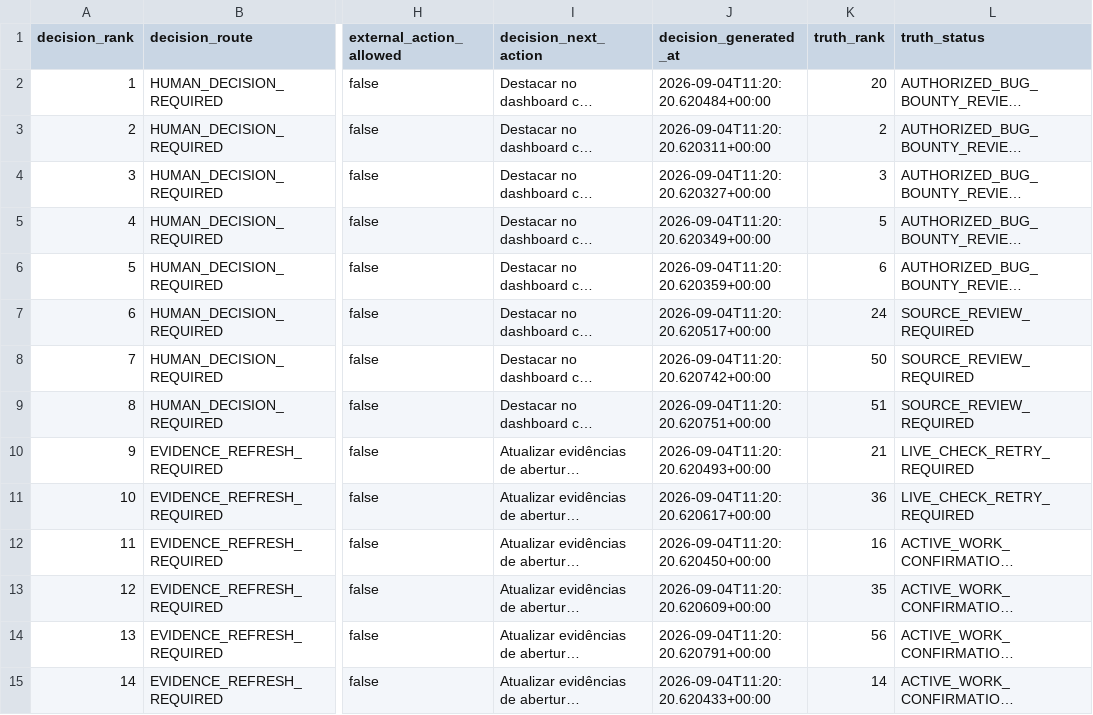
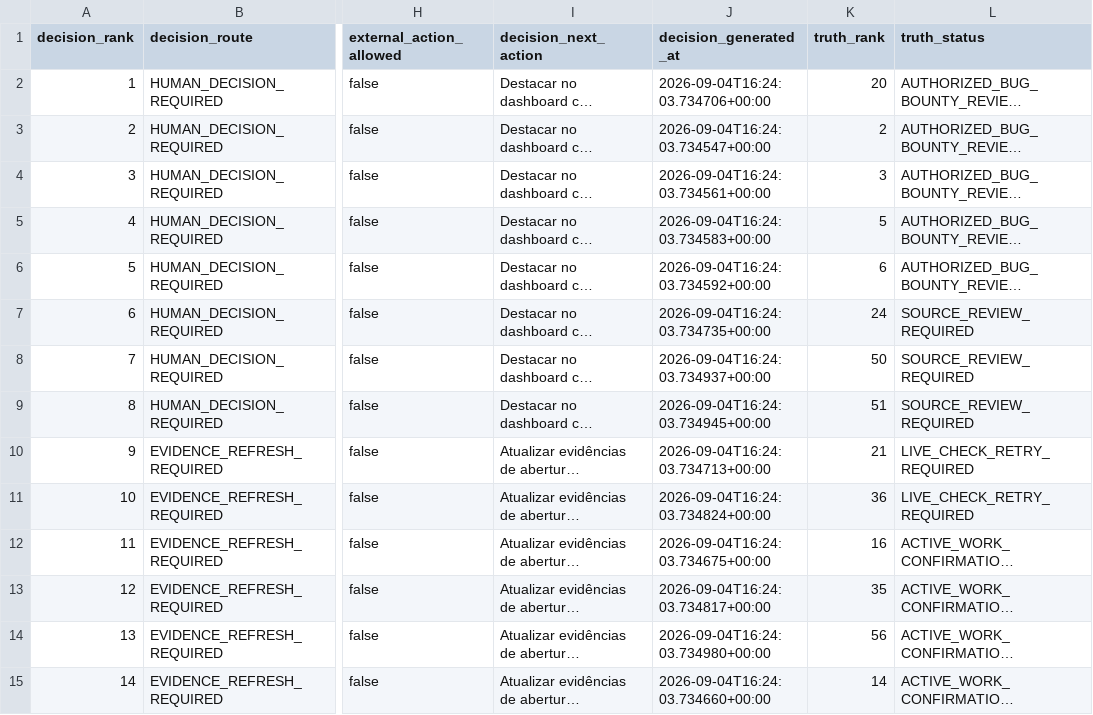
Before and after one commit to ainetwork-global/AI-Network-Lab-Brain, a CSV file: 01_GLOBAL_REVENUE_BRAIN/04_OPPORTUNITIES/GLOBAL_DECISION_QUEUE.csv, drawn as a sheet; only a part is shown, gaps mark what is left out; long unchanged cells end in …; the diff covers the shown part only; the diff names each change by its address in the sheet, - before the commit and + after, or states it on an @@ line.

```diff
--- a/01_GLOBAL_REVENUE_BRAIN/04_OPPORTUNITIES/GLOBAL_DECISION_QUEUE.csv
+++ b/01_GLOBAL_REVENUE_BRAIN/04_OPPORTUNITIES/GLOBAL_DECISION_QUEUE.csv
-J2 (decision_generated_at): 2026-09-04T11:20:20.620484+00:00
+J2 (decision_generated_at): 2026-09-04T16:24:03.734706+00:00
-J3 (decision_generated_at): 2026-09-04T11:20:20.620311+00:00
+J3 (decision_generated_at): 2026-09-04T16:24:03.734547+00:00
-J4 (decision_generated_at): 2026-09-04T11:20:20.620327+00:00
+J4 (decision_generated_at): 2026-09-04T16:24:03.734561+00:00
-J5 (decision_generated_at): 2026-09-04T11:20:20.620349+00:00
+J5 (decision_generated_at): 2026-09-04T16:24:03.734583+00:00
-J6 (decision_generated_at): 2026-09-04T11:20:20.620359+00:00
+J6 (decision_generated_at): 2026-09-04T16:24:03.734592+00:00
-J7 (decision_generated_at): 2026-09-04T11:20:20.620517+00:00
+J7 (decision_generated_at): 2026-09-04T16:24:03.734735+00:00
-J8 (decision_generated_at): 2026-09-04T11:20:20.620742+00:00
+J8 (decision_generated_at): 2026-09-04T16:24:03.734937+00:00
-J9 (decision_generated_at): 2026-09-04T11:20:20.620751+00:00
+J9 (decision_generated_at): 2026-09-04T16:24:03.734945+00:00
-J10 (decision_generated_at): 2026-09-04T11:20:20.620493+00:00
+J10 (decision_generated_at): 2026-09-04T16:24:03.734713+00:00
-J11 (decision_generated_at): 2026-09-04T11:20:20.620617+00:00
+J11 (decision_generated_at): 2026-09-04T16:24:03.734824+00:00
-J12 (decision_generated_at): 2026-09-04T11:20:20.620450+00:00
+J12 (decision_generated_at): 2026-09-04T16:24:03.734675+00:00
-J13 (decision_generated_at): 2026-09-04T11:20:20.620609+00:00
+J13 (decision_generated_at): 2026-09-04T16:24:03.734817+00:00
-J14 (decision_generated_at): 2026-09-04T11:20:20.620791+00:00
+J14 (decision_generated_at): 2026-09-04T16:24:03.734980+00:00
-J15 (decision_generated_at): 2026-09-04T11:20:20.620433+00:00
+J15 (decision_generated_at): 2026-09-04T16:24:03.734660+00:00
```
Also changed, not shown: 46 edited cells elsewhere in this file, 01_GLOBAL_REVENUE_BRAIN/04_OPPORTUNITIES/HUMAN_LOGIN_HANDOFF_QUEUE.csv, 01_GLOBAL_REVENUE_BRAIN/04_OPPORTUNITIES/global_paid_work_candidates.csv, 22 other files.
